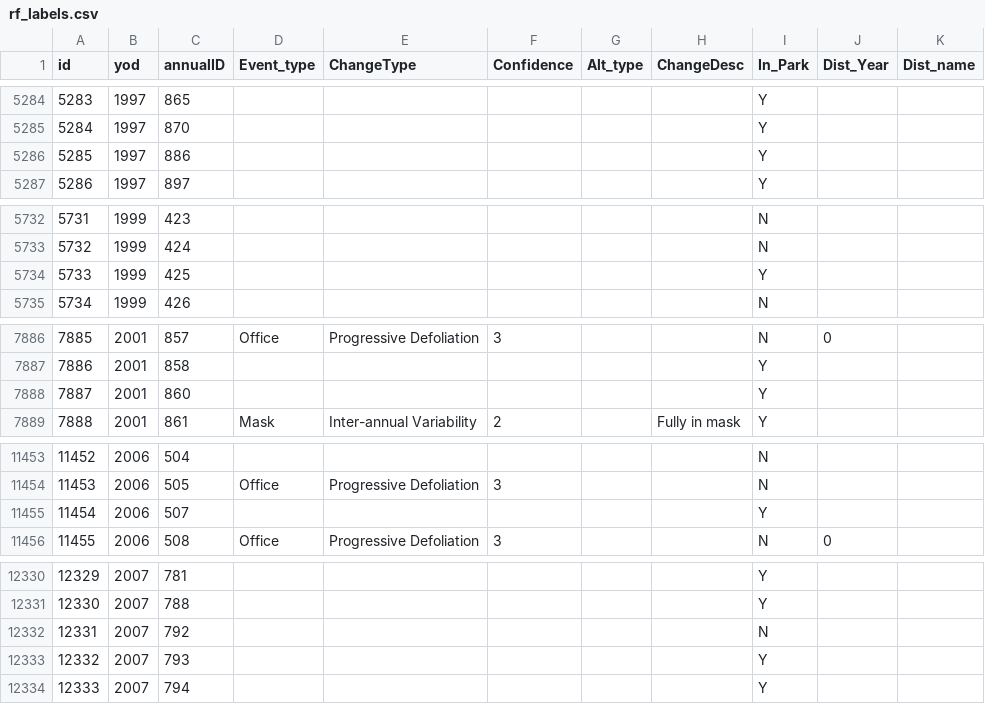
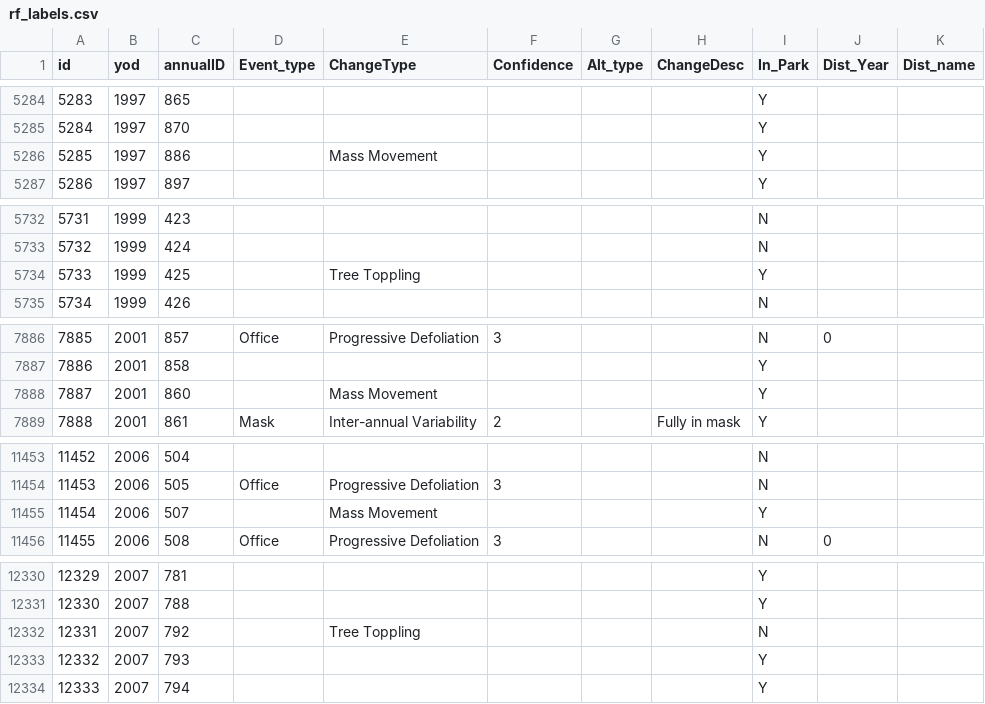
Before and after one commit to DanW321/Landscape-Disturbance-Classification, a CSV file: rf/rf_labels.csv, drawn as a sheet; only a part is shown, gaps mark what is left out; the diff covers the shown part only.

```diff
--- a/rf/rf_labels.csv
+++ b/rf/rf_labels.csv
@@ -5285,3 +5285,3 @@
 5284,1997,870,,,,,,Y,,
-5285,1997,886,,,,,,Y,,
+5285,1997,886,,Mass Movement,,,,Y,,
 5286,1997,897,,,,,,Y,,
@@ -5733,3 +5733,3 @@
 5732,1999,424,,,,,,N,,
-5733,1999,425,,,,,,Y,,
+5733,1999,425,,Tree Toppling,,,,Y,,
 5734,1999,426,,,,,,N,,
@@ -7887,3 +7887,3 @@
 7886,2001,858,,,,,,Y,,
-7887,2001,860,,,,,,Y,,
+7887,2001,860,,Mass Movement,,,,Y,,
 7888,2001,861,Mask,Inter-annual Variability,2,,Fully in mask,Y,,
@@ -11454,3 +11454,3 @@
 11453,2006,505,Office,Progressive Defoliation,3,,,N,,
-11454,2006,507,,,,,,Y,,
+11454,2006,507,,Mass Movement,,,,Y,,
 11455,2006,508,Office,Progressive Defoliation,3, ,,N,0,
@@ -12331,3 +12331,3 @@
 12330,2007,788,,,,,,Y,,
-12331,2007,792,,,,,,N,,
+12331,2007,792,,Tree Toppling,,,,N,,
 12332,2007,793,,,,,,Y,,
```
Also changed, not shown: 37 edited cells elsewhere in this file, 5 other files.
